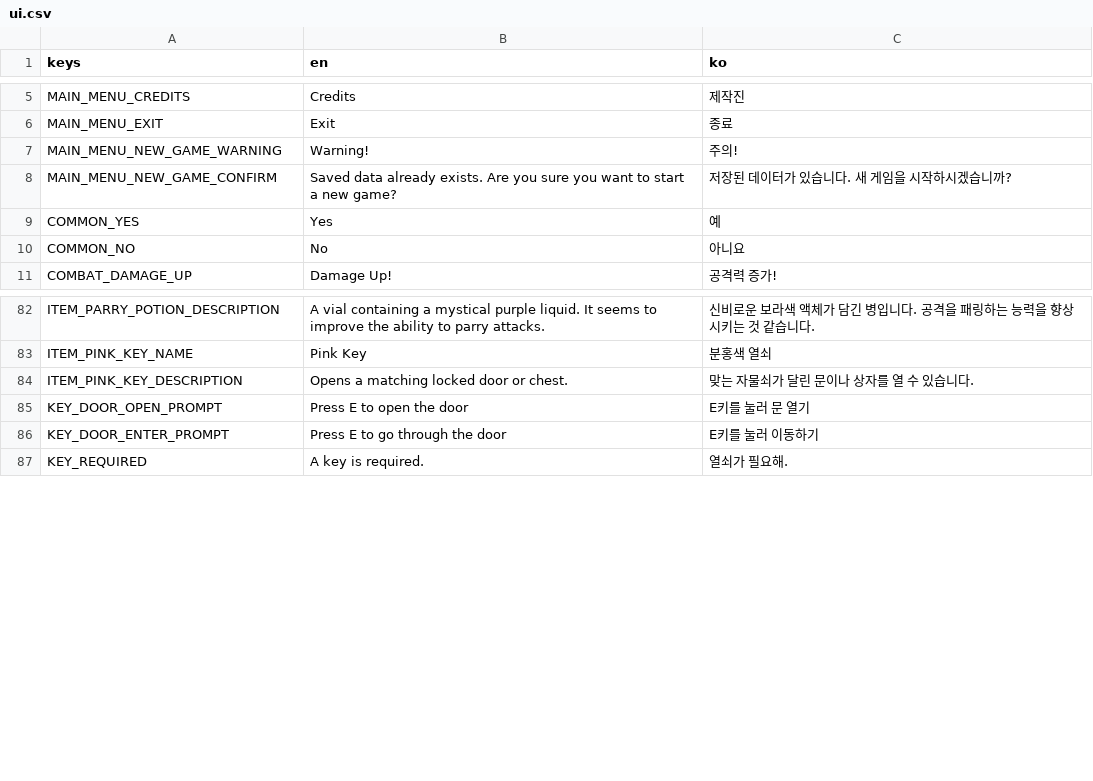
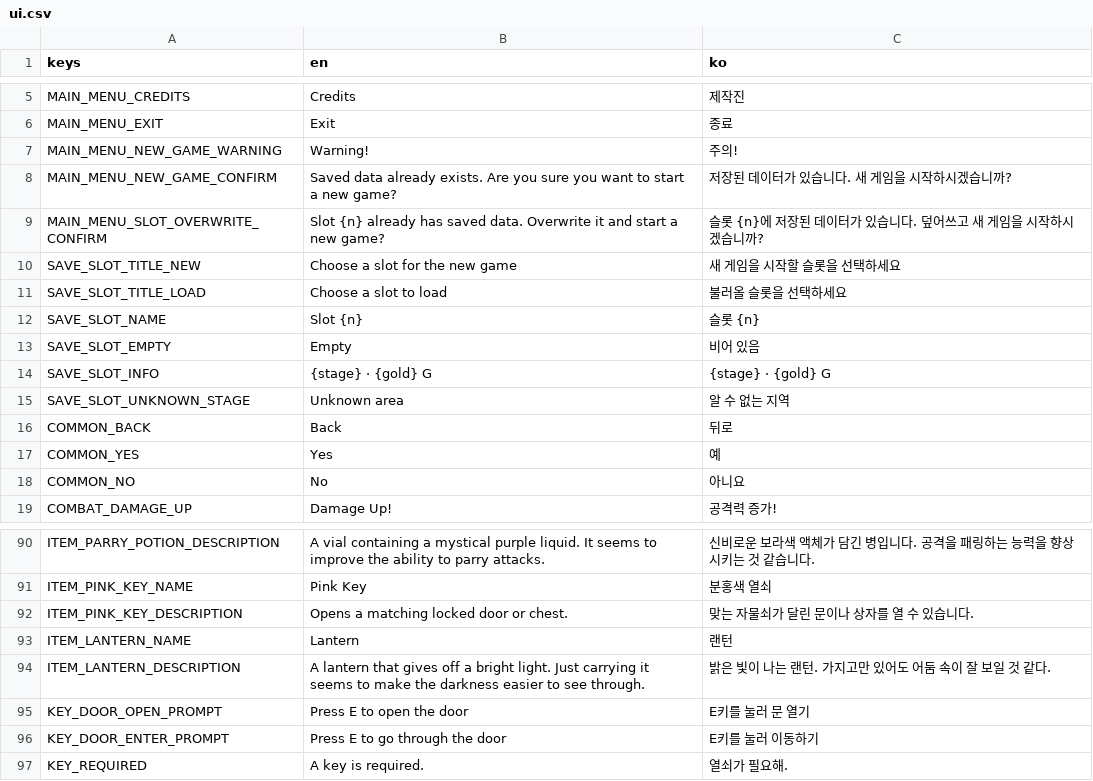
Before and after one commit to Ver-V/2d-platformer-project, a CSV file: resources/i18n/ui.csv, drawn as a sheet; only a part is shown, gaps mark what is left out.

Commit message:
stage2 patch, lantern add, loot logic fix vision limit

```diff
--- a/resources/i18n/ui.csv
+++ b/resources/i18n/ui.csv
@@ -8,2 +8,10 @@ MAIN_MENU_NEW_GAME_WARNING,"Warning!","주의!"
 MAIN_MENU_NEW_GAME_CONFIRM,"Saved data already exists. Are you sure you want to start a new game?","저장된 데이터가 있습니다. 새 게임을 시작하시겠습니까?"
+MAIN_MENU_SLOT_OVERWRITE_CONFIRM,"Slot {n} already has saved data. Overwrite it and start a new game?","슬롯 {n}에 저장된 데이터가 있습니다. 덮어쓰고 새 게임을 시작하시겠습니까?"
+SAVE_SLOT_TITLE_NEW,"Choose a slot for the new game","새 게임을 시작할 슬롯을 선택하세요"
+SAVE_SLOT_TITLE_LOAD,"Choose a slot to load","불러올 슬롯을 선택하세요"
+SAVE_SLOT_NAME,"Slot {n}","슬롯 {n}"
+SAVE_SLOT_EMPTY,"Empty","비어 있음"
+SAVE_SLOT_INFO,"{stage} · {gold} G","{stage} · {gold} G"
+SAVE_SLOT_UNKNOWN_STAGE,"Unknown area","알 수 없는 지역"
+COMMON_BACK,"Back","뒤로"
 COMMON_YES,"Yes","예"
@@ -104,2 +112,4 @@ ITEM_PINK_KEY_NAME,"Pink Key","분홍색 열쇠"
 ITEM_PINK_KEY_DESCRIPTION,"Opens a matching locked door or chest.","맞는 자물쇠가 달린 문이나 상자를 열 수 있습니다."
+ITEM_LANTERN_NAME,"Lantern","랜턴"
+ITEM_LANTERN_DESCRIPTION,"A lantern that gives off a bright light. Just carrying it seems to make the darkness easier to see through.","밝은 빛이 나는 랜턴. 가지고만 있어도 어둠 속이 잘 보일 것 같다."
 KEY_DOOR_OPEN_PROMPT,"Press E to open the door","E키를 눌러 문 열기"
```
Also changed, not shown: 31 other files.
